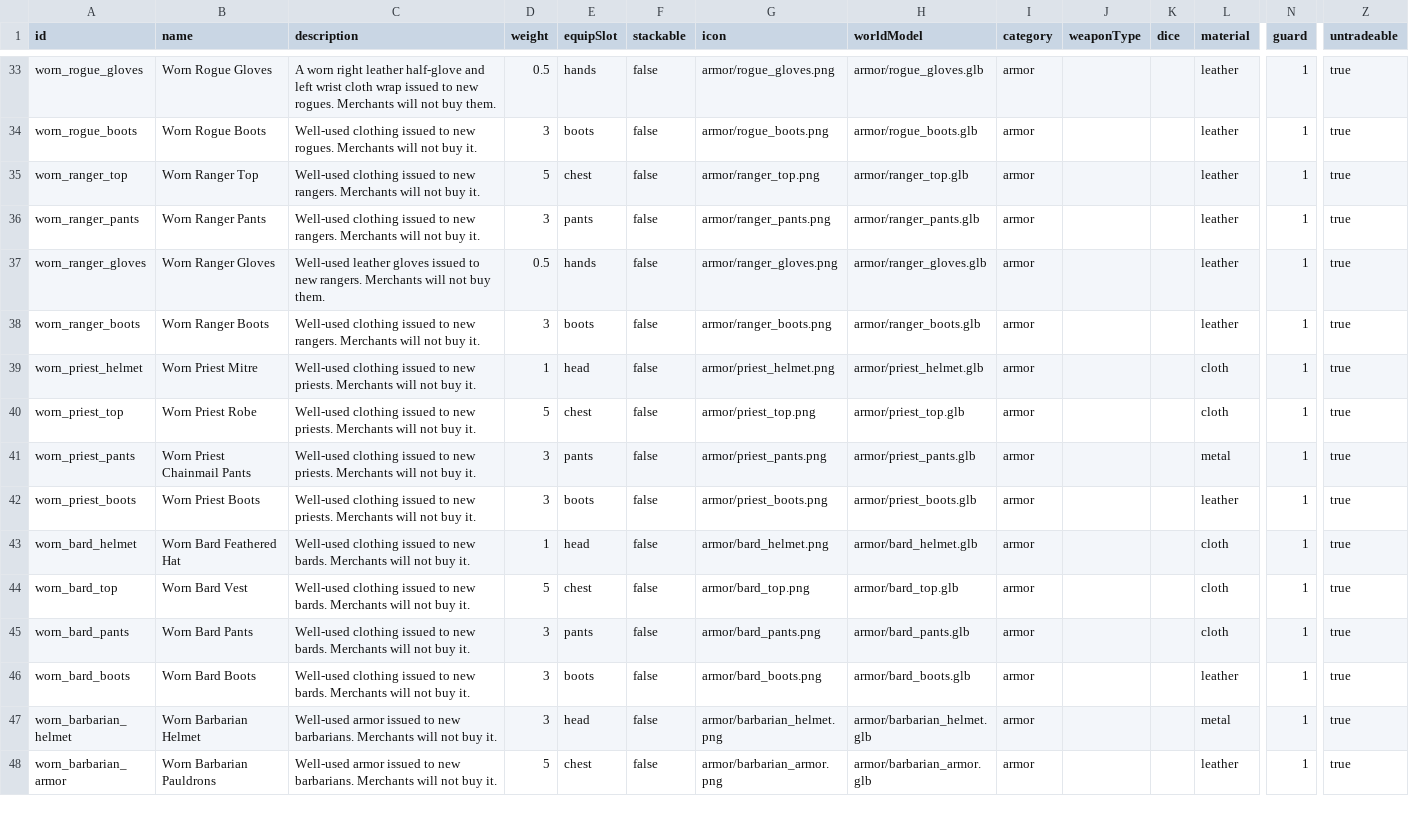
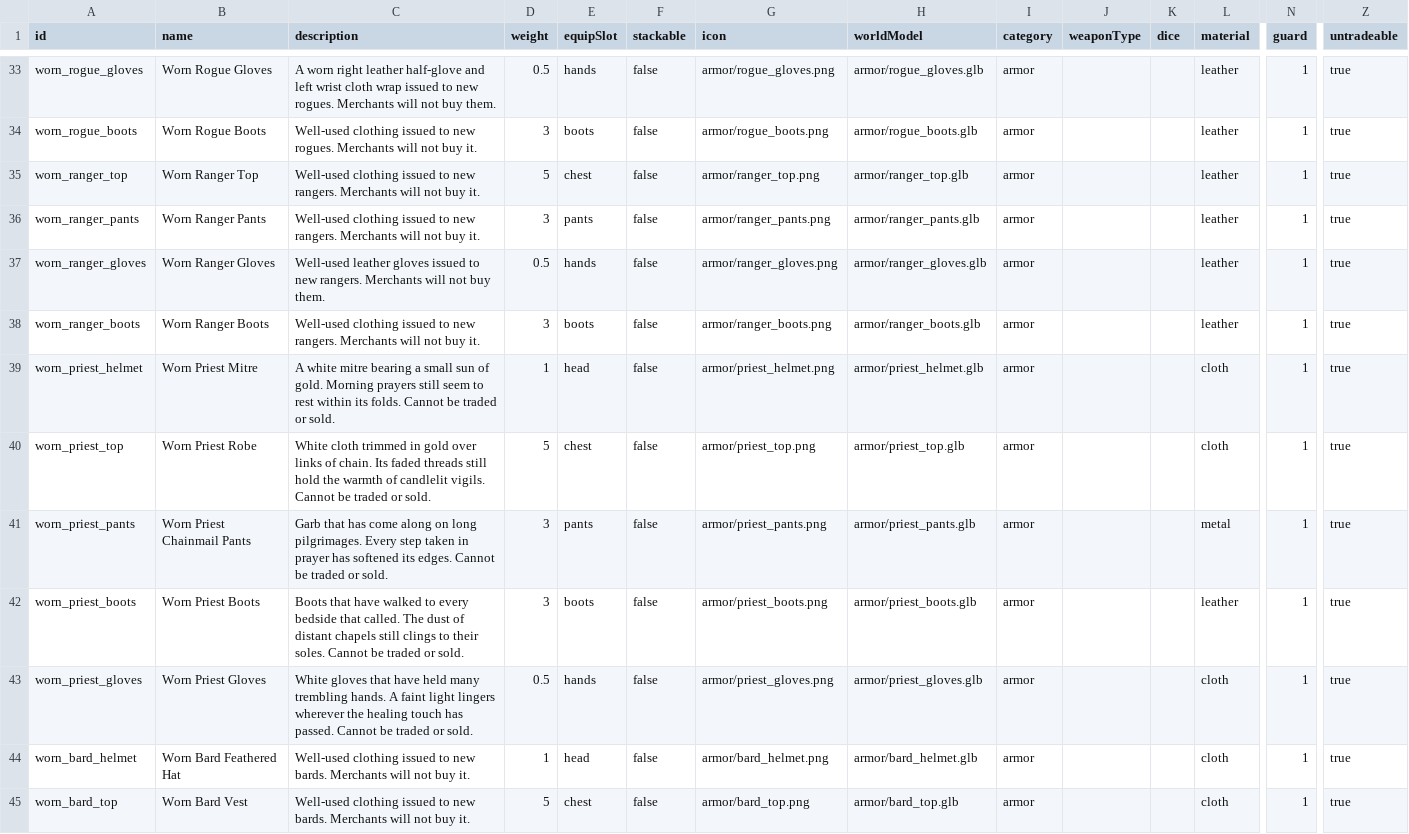
Before and after one commit to Julian-adv/OpenMMO, a CSV file: data-src/items.csv, drawn as a sheet; only a part is shown, gaps mark what is left out; the shorter side is filled out with more unchanged rows; rows hold the shown columns only; the diff names each change by its address in the sheet, - before the commit and + after, or states it on an @@ line.

```diff
--- a/data-src/items.csv
+++ b/data-src/items.csv
-C39 (description): Well-used clothing issued to new priests. Merchants will not buy it.
+C39 (description): A white mitre bearing a small sun of gold. Morning prayers still seem to rest within its folds. Cannot be traded or sold.
-C40 (description): Well-used clothing issued to new priests. Merchants will not buy it.
+C40 (description): White cloth trimmed in gold over links of chain. Its faded threads still hold the warmth of candlelit vigils. Cannot be traded or sold.
-C41 (description): Well-used clothing issued to new priests. Merchants will not buy it.
+C41 (description): Garb that has come along on long pilgrimages. Every step taken in prayer has softened its edges. Cannot be traded or sold.
-C42 (description): Well-used clothing issued to new priests. Merchants will not buy it.
+C42 (description): Boots that have walked to every bedside that called. The dust of distant chapels still clings to their soles. Cannot be traded or sold.
+row 43: worn_priest_gloves | Worn Priest Gloves | White gloves that have held many trembling hands. A faint light lingers wherever the healing touch has passed. Cannot be traded or sold. | 0.5 | hands | false | armor/priest_gloves.png | armor/priest_gloves.glb | armor |  |  | cloth | 1 | true
```
Also changed, not shown: 37 other files.
